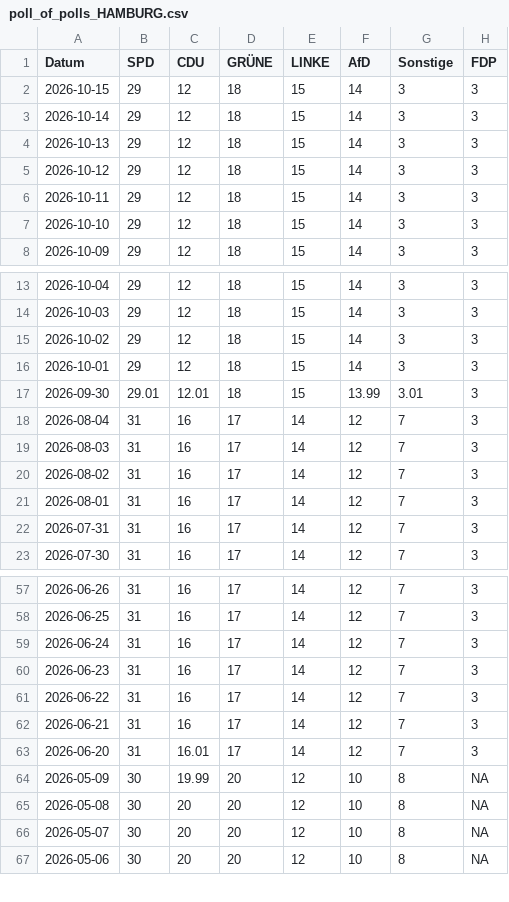
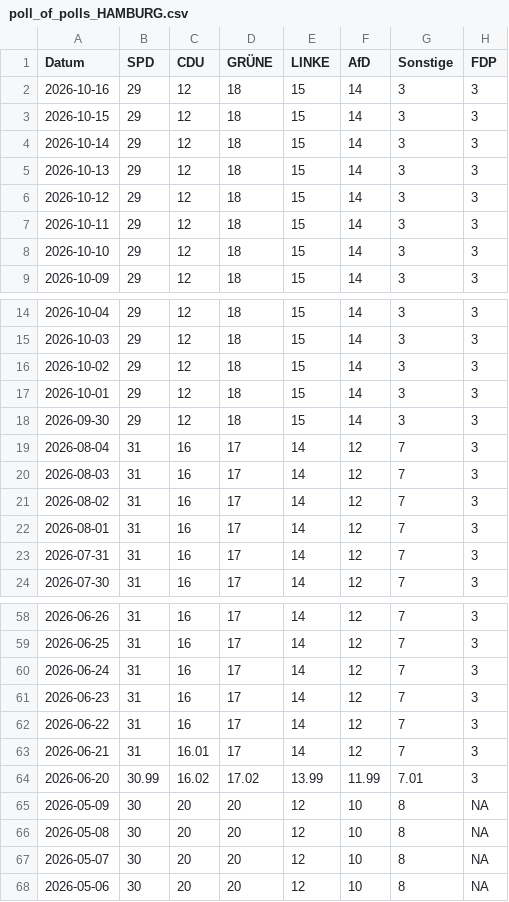
Before and after one commit to Cacauu/2025_ddj_wahlen_data, a CSV file: data/poll_of_polls_HAMBURG.csv, drawn as a sheet; only a part is shown, gaps mark what is left out.

```diff
--- a/data/poll_of_polls_HAMBURG.csv
+++ b/data/poll_of_polls_HAMBURG.csv
@@ -1,2 +1,3 @@
 Datum,SPD,CDU,GRÜNE,LINKE,AfD,Sonstige,FDP
+2026-10-16,29,12,18,15,14,3,3
 2026-10-15,29,12,18,15,14,3,3
@@ -16,3 +17,3 @@ Datum,SPD,CDU,GRÜNE,LINKE,AfD,Sonstige,FDP
 2026-10-01,29,12,18,15,14,3,3
-2026-09-30,29.01,12.01,18,15,13.99,3.01,3
+2026-09-30,29,12,18,15,14,3,3
 2026-08-04,31,16,17,14,12,7,3
@@ -61,5 +62,5 @@ Datum,SPD,CDU,GRÜNE,LINKE,AfD,Sonstige,FDP
 2026-06-22,31,16,17,14,12,7,3
-2026-06-21,31,16,17,14,12,7,3
-2026-06-20,31,16.01,17,14,12,7,3
-2026-05-09,30,19.99,20,12,10,8,NA
+2026-06-21,31,16.01,17,14,12,7,3
+2026-06-20,30.99,16.02,17.02,13.99,11.99,7.01,3
+2026-05-09,30,20,20,12,10,8,NA
 2026-05-08,30,20,20,12,10,8,NA
```
Also changed, not shown: data/poll_of_polls_BERLIN.csv, data/poll_of_polls_BRANDENBURG.csv, 4 other files.
